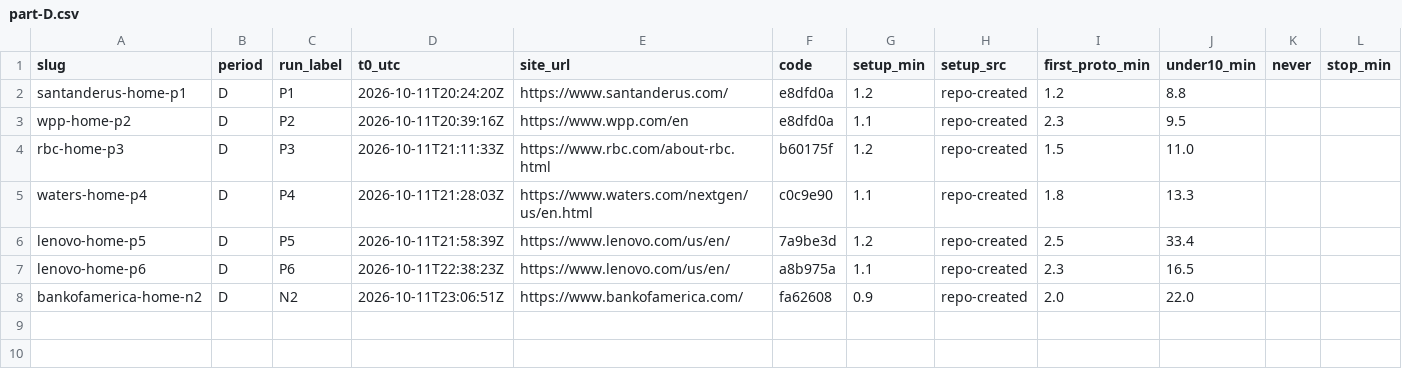
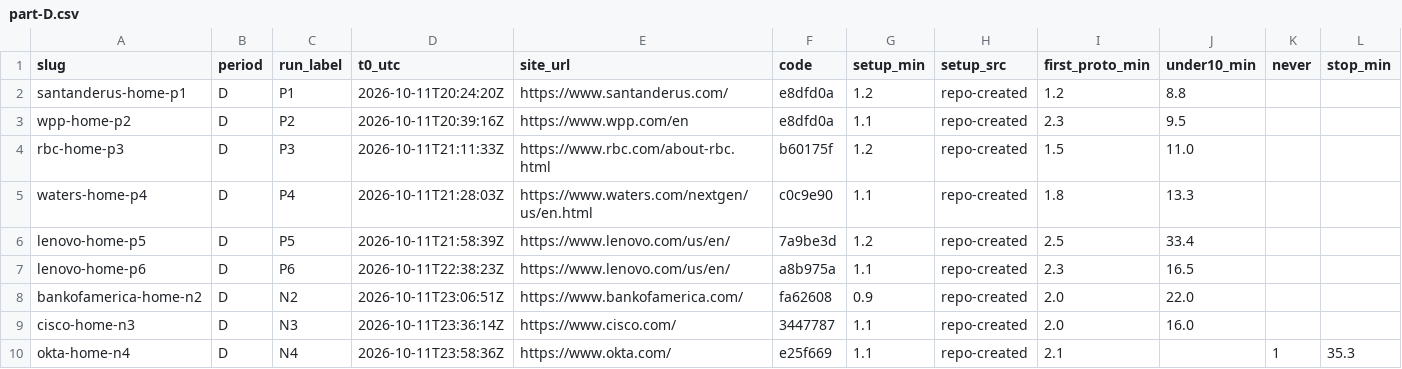
Before and after one commit to paolomoz/stardust-lite, a CSV file: loop/metrics/part-D.csv, drawn as a sheet; only a part is shown; rows hold the shown columns only; the diff names each change by its address in the sheet, - before the commit and + after, or states it on an @@ line.

```diff
--- a/loop/metrics/part-D.csv
+++ b/loop/metrics/part-D.csv
+row 9: cisco-home-n3 | D | N3 | 2026-10-11T23:36:14Z | https://www.cisco.com/ | 3447787 | 1.1 | repo-created | 2.0 | 16.0
+row 10: okta-home-n4 | D | N4 | 2026-10-11T23:58:36Z | https://www.okta.com/ | e25f669 | 1.1 | repo-created | 2.1 |  | 1 | 35.3
```
Also changed, not shown: loop/metrics/runs.csv, 2 other files.
